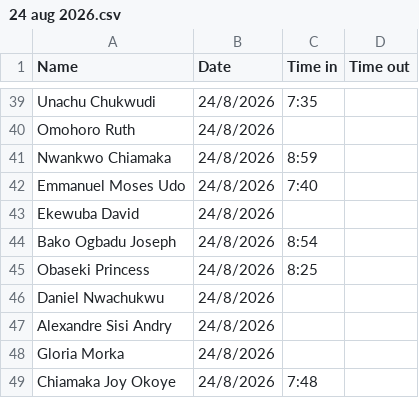
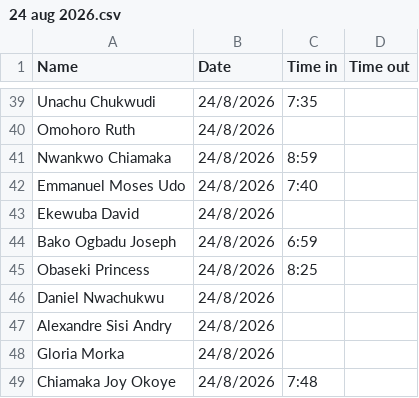
Before and after one commit to Greatcard11/Attendance, a CSV file: daily-attendance/August/24 aug 2026.csv, drawn as a sheet; only a part is shown, gaps mark what is left out.

Commit message:
Add files via upload

```diff
--- a/daily-attendance/August/24 aug 2026.csv
+++ b/daily-attendance/August/24 aug 2026.csv
@@ -43,3 +43,3 @@ Emmanuel Moses Udo,24/8/2026,7:40,,,
 Ekewuba David,24/8/2026,,,,
-Bako Ogbadu Joseph,24/8/2026,8:54,,,
+Bako Ogbadu Joseph,24/8/2026,6:59,,,
 Obaseki Princess,24/8/2026,8:25,,,
```
